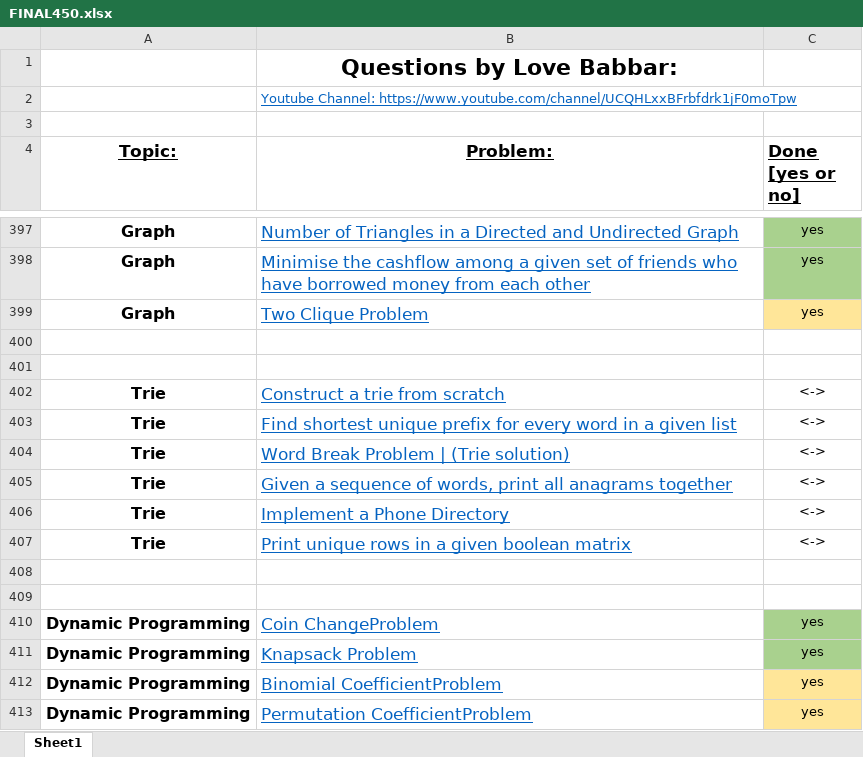
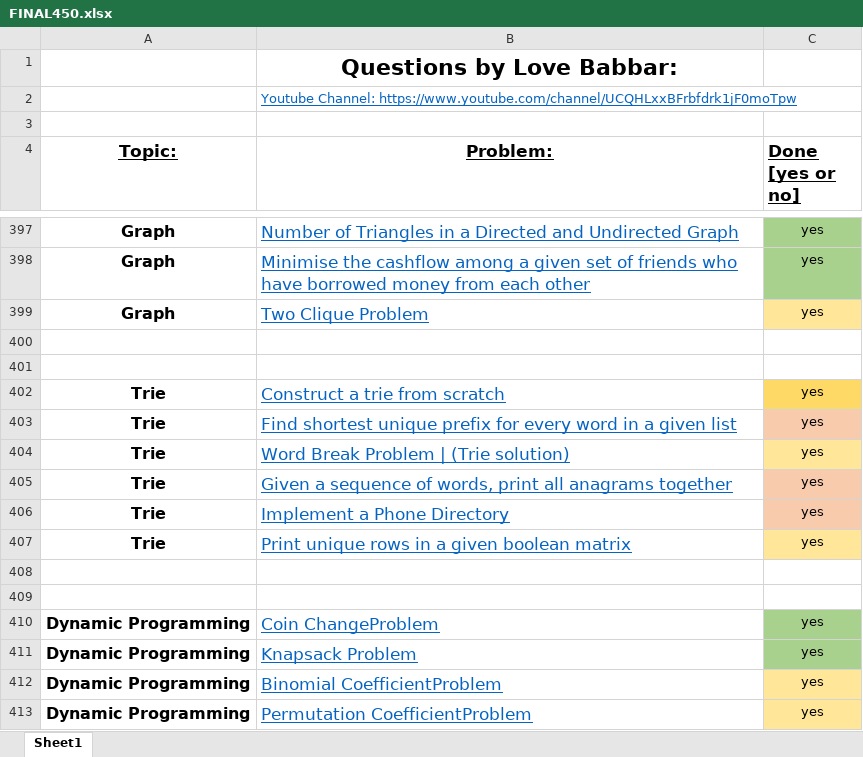
Before and after one commit to Ichigo27/lovebabbar-dsa-sheet, an Excel workbook: FINAL450.xlsx, sheet Sheet1, drawn as a sheet; only a part is shown, gaps mark what is left out; values as stored, in another font and other column widths than the file's, no borders; the diff names each change by its address in the sheet, - before the commit and + after, or states it on an @@ line.

```diff
--- a/FINAL450.xlsx (sheet Sheet1)
+++ b/FINAL450.xlsx (sheet Sheet1)
-C402:C407 (Done [yes or no]): <->
+C402:C407 (Done [yes or no]): yes
-C402 fill: none
+C402 fill: #FFD966
-C403 fill: none
+C403 fill: #F8CBAD
-C404 fill: none
+C404 fill: #FFE699
-C405:C406 fill: none
+C405:C406 fill: #F8CBAD
-C407 fill: none
+C407 fill: #FFE699
```
Also changed, not shown: 7 other files.
